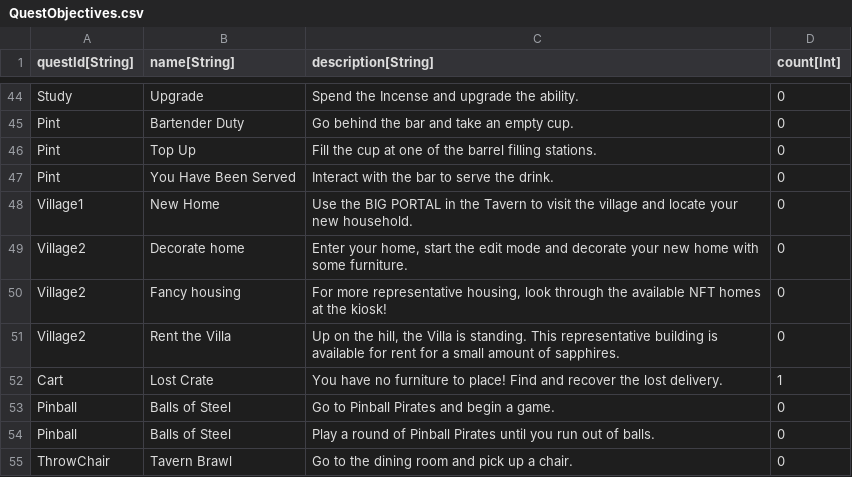
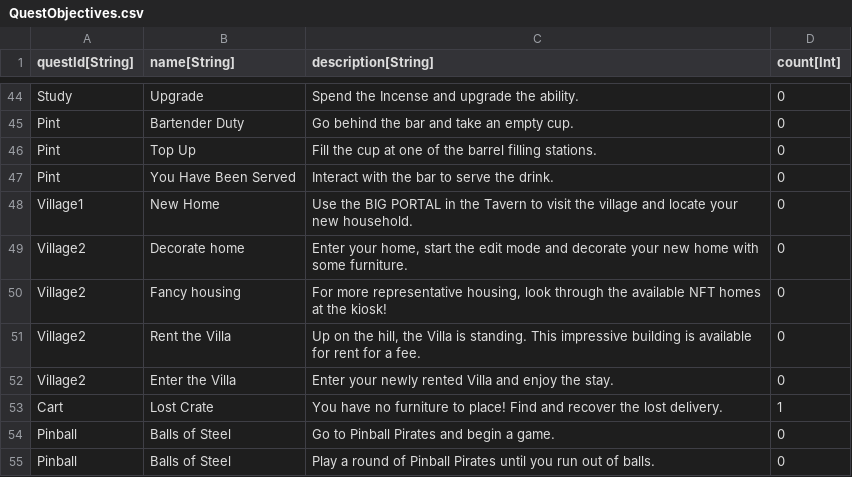
Before and after one commit to Morituri-SK/LootMMO_Village, a CSV file: Framework/Data/DataTables/QuestObjectives.csv, drawn as a sheet; only a part is shown, gaps mark what is left out; the shorter side is filled out with more unchanged rows.

```diff
--- a/Framework/Data/DataTables/QuestObjectives.csv
+++ b/Framework/Data/DataTables/QuestObjectives.csv
@@ -50,3 +50,4 @@
 "Village2","Fancy housing","For more representative housing, look through the available NFT homes at the kiosk!","0"
-"Village2","Rent the Villa","Up on the hill, the Villa is standing. This representative building is available for rent for a small amount of sapphires.","0"
+"Village2","Rent the Villa","Up on the hill, the Villa is standing. This impressive building is available for rent for a fee.","0"
+"Village2","Enter the Villa","Enter your newly rented Villa and enjoy the stay.","0"
 "Cart","Lost Crate","You have no furniture to place! Find and recover the lost delivery.","1"
```
Also changed, not shown: Framework/Data/DataTables/QuestMetadata.csv, 16 other files.
